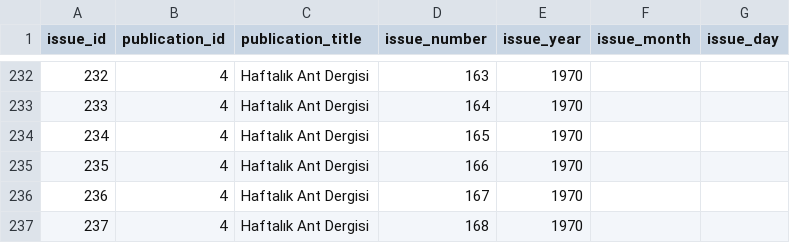
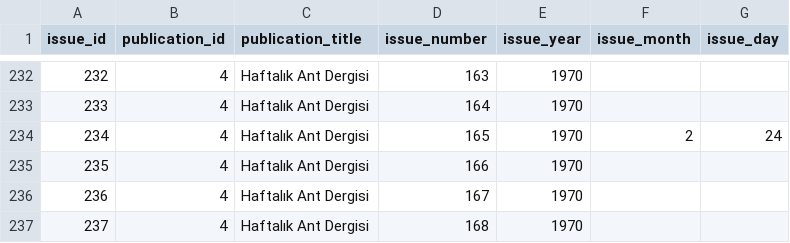
Before and after one commit to ACortellari/ACortellari.github.io, a CSV file: Turkey Palestine Archive/Sources Database/issues.csv, drawn as a sheet; only a part is shown, gaps mark what is left out.

```diff
--- a/Turkey Palestine Archive/Sources Database/issues.csv
+++ b/Turkey Palestine Archive/Sources Database/issues.csv
@@ -233,3 +233,3 @@ issue_id	publication_id	publication_title	issue_number	issue_year	issue_month	is
 233	4	Haftalık Ant Dergisi	164	1970		
-234	4	Haftalık Ant Dergisi	165	1970		
+234	4	Haftalık Ant Dergisi	165	1970	2	24
 235	4	Haftalık Ant Dergisi	166	1970		
```
Also changed, not shown: Turkey Palestine Archive/Sources Database/article_view.csv, Turkey Palestine Archive/Sources Database/articles.csv, 2 other files.
